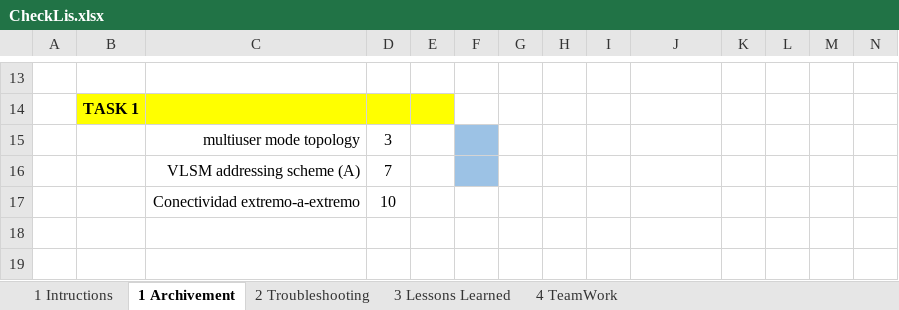
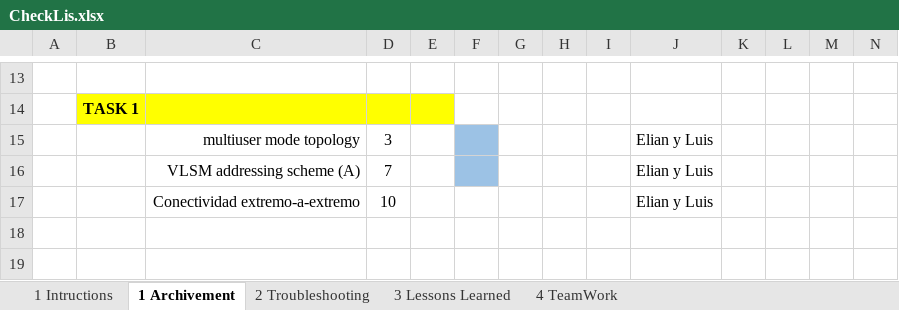
Before and after one commit to RamirezLuis4/StudyCase, an Excel workbook: CheckLis.xlsx, sheet 1 Archivement, drawn as a sheet; only a part is shown, gaps mark what is left out; values as stored, in another font and other column widths than the file's, no borders; charts and pictures not drawn; the diff names each change by its address in the sheet, - before the commit and + after, or states it on an @@ line.

Commit message:
Add files via upload
Primeras asignaciones

```diff
--- a/CheckLis.xlsx (sheet 1 Archivement)
+++ b/CheckLis.xlsx (sheet 1 Archivement)
-J15:J17: (empty)
+J15:J17: Elian y Luis
```
